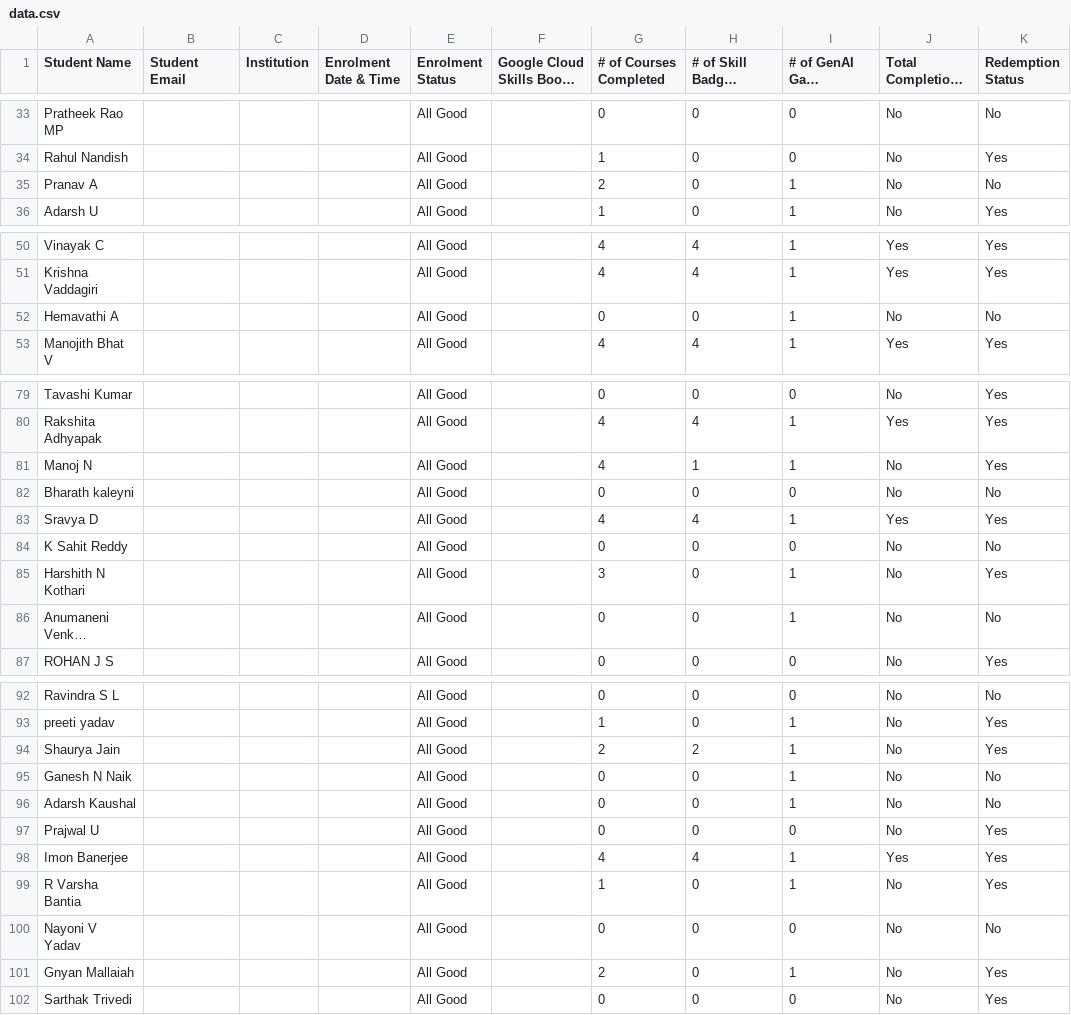
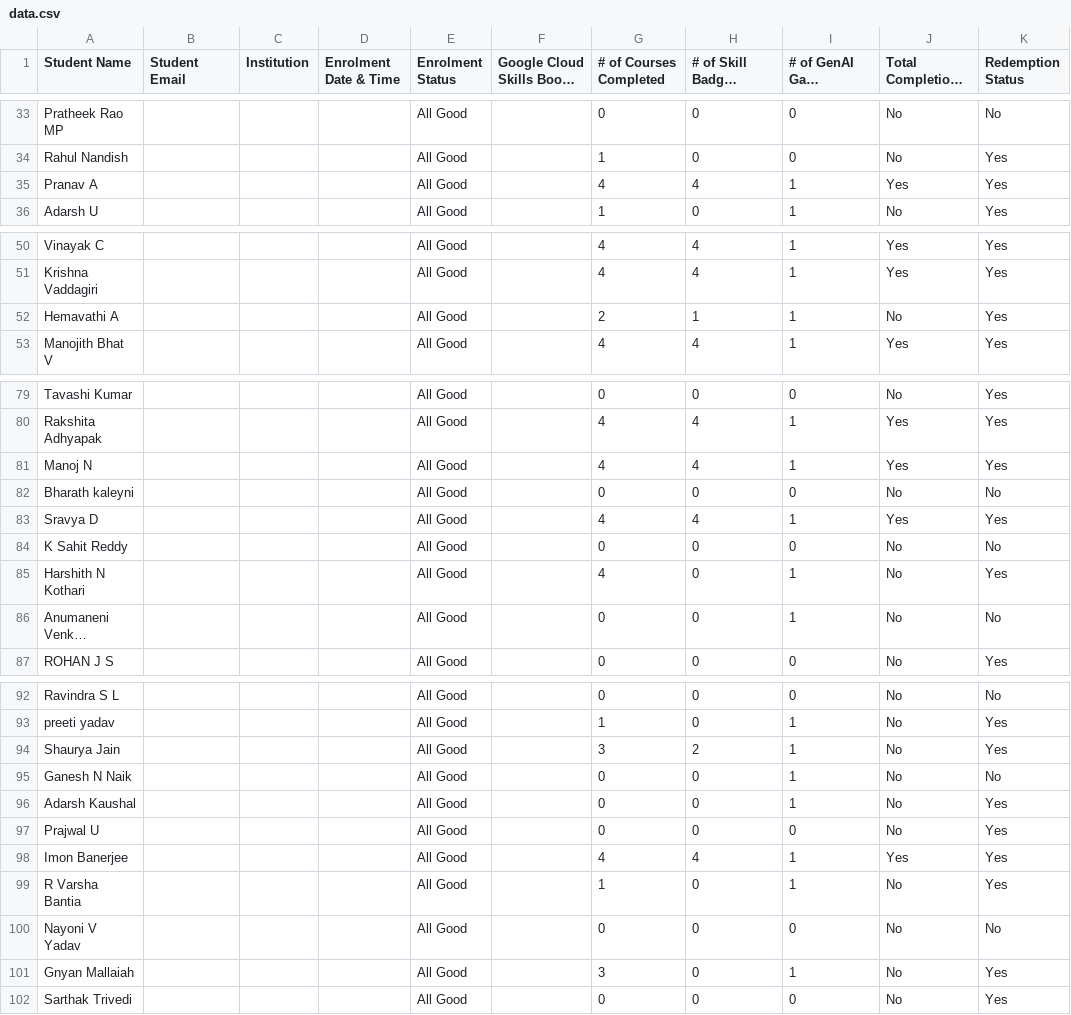
Before and after one commit to DSCRV/GCSJ, a CSV file: data.csv, drawn as a sheet; only a part is shown, gaps mark what is left out; long unchanged cells end in …; the diff covers the shown part only; the diff names each change by its address in the sheet, - before the commit and + after, or states it on an @@ line.

Commit message:
Add final leaderboard data

```diff
--- a/data.csv
+++ b/data.csv
-G35 (# of Courses Completed): 2
+G35 (# of Courses Completed): 4
-H35 (# of Skill Badges Completed): 0
+H35 (# of Skill Badges Completed): 4
-J35: No
+J35: Yes
-K35 (Redemption Status): No
+K35 (Redemption Status): Yes
-G52 (# of Courses Completed): 0
+G52 (# of Courses Completed): 2
-H52 (# of Skill Badges Completed): 0
+H52 (# of Skill Badges Completed): 1
-K52 (Redemption Status): No
+K52 (Redemption Status): Yes
-H81 (# of Skill Badges Completed): 1
+H81 (# of Skill Badges Completed): 4
-J81: No
+J81: Yes
-G85 (# of Courses Completed): 3
+G85 (# of Courses Completed): 4
-G94 (# of Courses Completed): 2
+G94 (# of Courses Completed): 3
-K96 (Redemption Status): No
+K96 (Redemption Status): Yes
-G101 (# of Courses Completed): 2
+G101 (# of Courses Completed): 3
```
Also changed, not shown: 10 edited cells elsewhere in this file.
